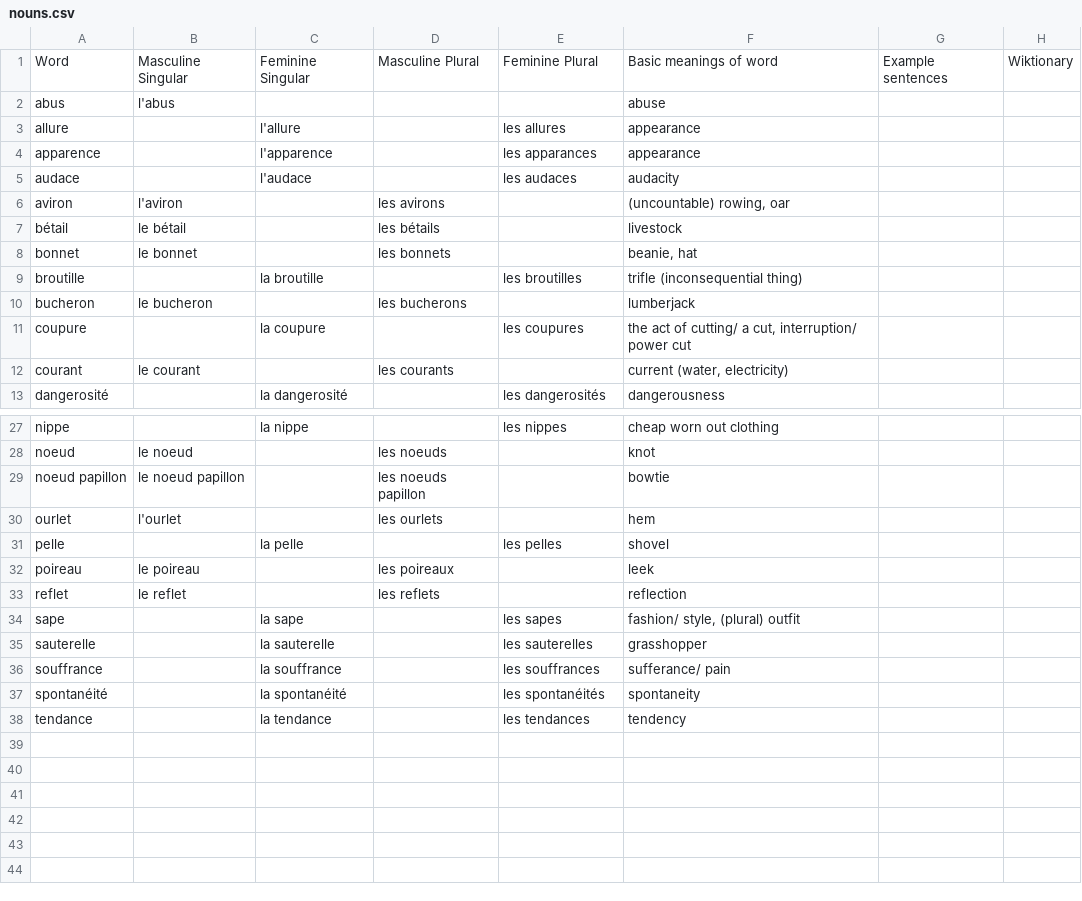
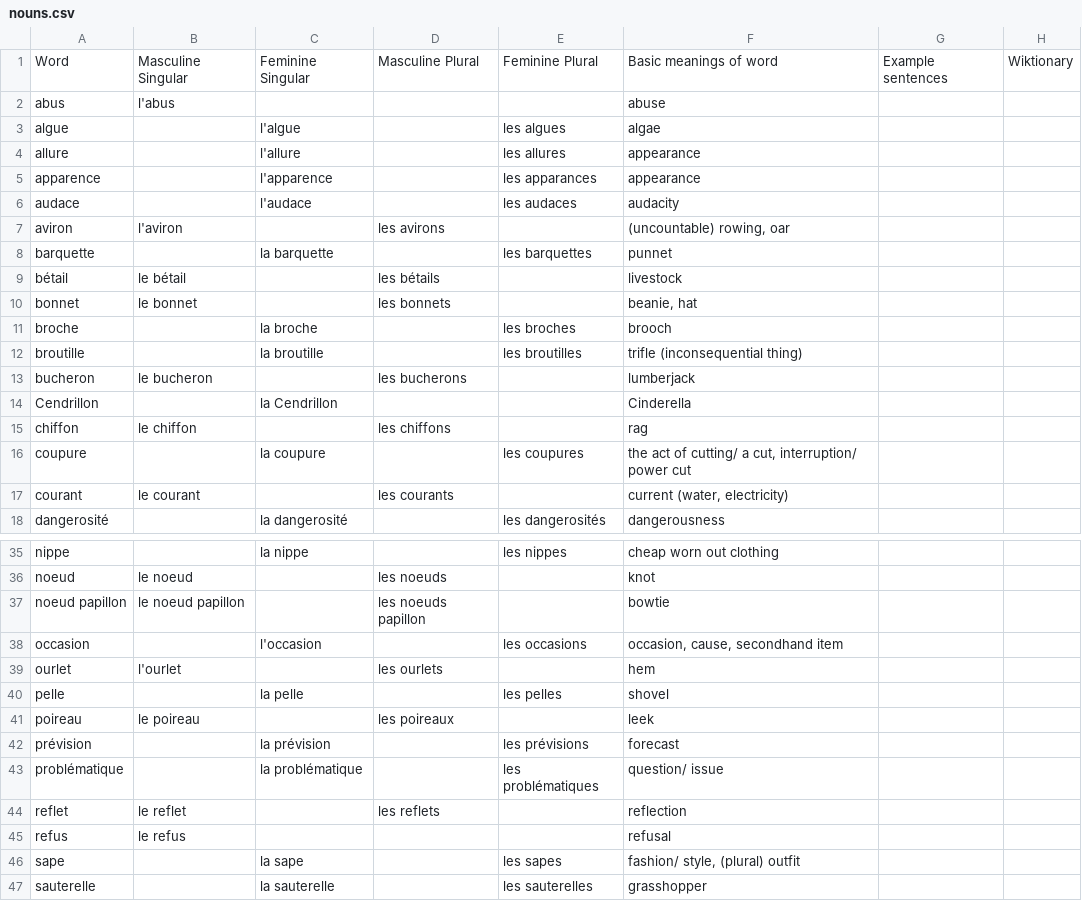
Before and after one commit to saltisgood/FrenchNotes, a CSV file: src/B2.2/Vocab/nouns.csv, drawn as a sheet; only a part is shown, gaps mark what is left out; the shorter side is filled out with more unchanged rows; the diff covers the shown part only.

```diff
--- a/src/B2.2/Vocab/nouns.csv
+++ b/src/B2.2/Vocab/nouns.csv
@@ -2,2 +2,3 @@ Word;Masculine Singular;Feminine Singular;Masculine Plural;Feminine Plural;Basic
 abus;l'abus;;;;abuse;;
+algue;;l'algue;;les algues;algae;;
 allure;;l'allure;;les allures;appearance;;
@@ -6,6 +7,10 @@ audace;;l'audace;;les audaces;audacity;;
 aviron;l'aviron;;les avirons;;(uncountable) rowing, oar
+barquette;;la barquette;;les barquettes;punnet;;
 bétail;le bétail;;les bétails;;livestock;;
 bonnet;le bonnet;;les bonnets;;beanie, hat;;
+broche;;la broche;;les broches;brooch;;
 broutille;;la broutille;;les broutilles;trifle (inconsequential thing);;
 bucheron;le bucheron;;les bucherons;;lumberjack;;
+Cendrillon;;la Cendrillon;;;Cinderella;;
+chiffon;le chiffon;;les chiffons;;rag;;
 coupure;;la coupure;;les coupures;the act of cutting/ a cut, interruption/ power cut;;
@@ -29,2 +37,3 @@ noeud;le noeud;;les noeuds;;knot;;
 noeud papillon;le noeud papillon;;les noeuds papillon;;bowtie;;
+occasion;;l'occasion;;les occasions;occasion, cause, secondhand item;;
 ourlet;l'ourlet;;les ourlets;;hem;;
@@ -32,3 +41,6 @@ pelle;;la pelle;;les pelles;shovel;;
 poireau;le poireau;;les poireaux;;leek;;
+prévision;;la prévision;;les prévisions;forecast;;
+problématique;;la problématique;;les problématiques;question/ issue;;
 reflet;le reflet;;les reflets;;reflection;;
+refus;le refus;;;;refusal;;
 sape;;la sape;;les sapes;fashion/ style, (plural) outfit;;
```
Also changed, not shown: 3 added rows elsewhere in this file, src/B2.2/Vocab/adjectives.csv, src/B2.2/Vocab/misc.csv, 10 other files.
